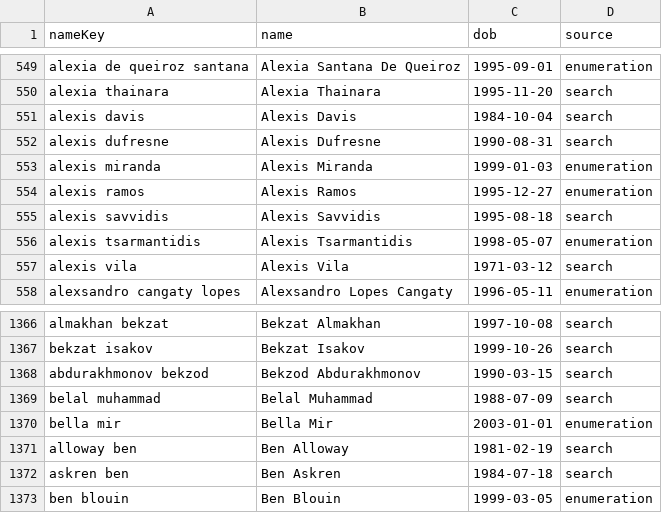
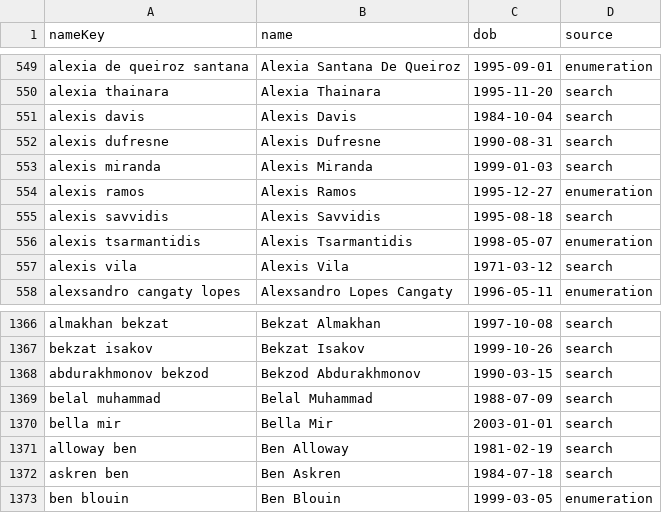
Before and after one commit to Fer6y/FergRank, a CSV file: ufc-rankings/data/regional_dob_merged.csv, drawn as a sheet; only a part is shown, gaps mark what is left out.

```diff
--- a/ufc-rankings/data/regional_dob_merged.csv
+++ b/ufc-rankings/data/regional_dob_merged.csv
@@ -552,3 +552,3 @@ alexis davis,Alexis Davis,1984-10-04,search
 alexis dufresne,Alexis Dufresne,1990-08-31,search
-alexis miranda,Alexis Miranda,1999-01-03,enumeration
+alexis miranda,Alexis Miranda,1999-01-03,search
 alexis ramos,Alexis Ramos,1995-12-27,enumeration
@@ -1369,3 +1369,3 @@ abdurakhmonov bekzod,Bekzod Abdurakhmonov,1990-03-15,search
 belal muhammad,Belal Muhammad,1988-07-09,search
-bella mir,Bella Mir,2003-01-01,enumeration
+bella mir,Bella Mir,2003-01-01,search
 alloway ben,Ben Alloway,1981-02-19,search
```
Also changed, not shown: ufc-rankings/data/dwcs_upcoming.csv, ufc-rankings/data/regional_dob.csv, 1 other file.
